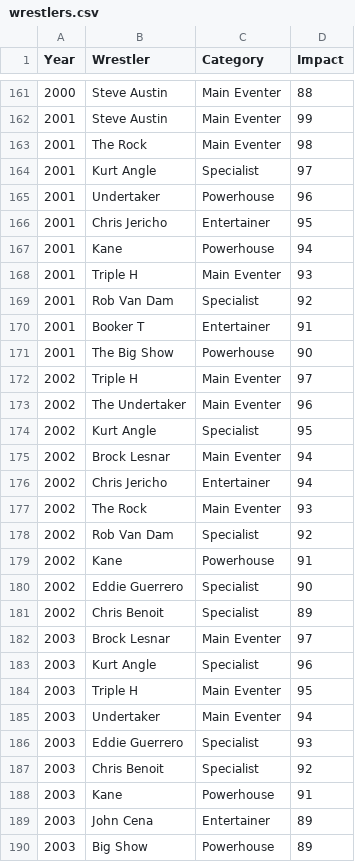
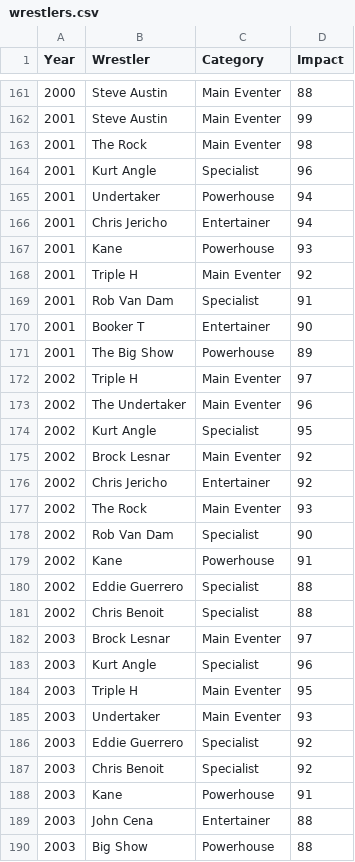
Before and after one commit to sdimkou14/ultimate-survivor-series, a CSV file: wrestlers.csv, drawn as a sheet; only a part is shown, gaps mark what is left out; the diff covers the shown part only.

```diff
--- a/wrestlers.csv
+++ b/wrestlers.csv
@@ -163,10 +163,10 @@ Year	Wrestler	Category	Impact
 2001	The Rock	Main Eventer	98
-2001	Kurt Angle	Specialist	97
-2001	Undertaker	Powerhouse	96
-2001	Chris Jericho	Entertainer	95
-2001	Kane	Powerhouse	94
-2001	Triple H	Main Eventer	93
-2001	Rob Van Dam	Specialist	92
-2001	Booker T	Entertainer	91
-2001	The Big Show	Powerhouse	90
+2001	Kurt Angle	Specialist	96
+2001	Undertaker	Powerhouse	94
+2001	Chris Jericho	Entertainer	94
+2001	Kane	Powerhouse	93
+2001	Triple H	Main Eventer	92
+2001	Rob Van Dam	Specialist	91
+2001	Booker T	Entertainer	90
+2001	The Big Show	Powerhouse	89
 2002	Triple H	Main Eventer	97
@@ -174,9 +174,9 @@ Year	Wrestler	Category	Impact
 2002	Kurt Angle	Specialist	95
-2002	Brock Lesnar	Main Eventer	94
-2002	Chris Jericho	Entertainer	94
+2002	Brock Lesnar	Main Eventer	92
+2002	Chris Jericho	Entertainer	92
 2002	The Rock	Main Eventer	93
-2002	Rob Van Dam	Specialist	92
+2002	Rob Van Dam	Specialist	90
 2002	Kane	Powerhouse	91
-2002	Eddie Guerrero	Specialist	90
-2002	Chris Benoit	Specialist	89
+2002	Eddie Guerrero	Specialist	88
+2002	Chris Benoit	Specialist	88
 2003	Brock Lesnar	Main Eventer	97
@@ -184,7 +184,7 @@ Year	Wrestler	Category	Impact
 2003	Triple H	Main Eventer	95
-2003	Undertaker	Main Eventer	94
-2003	Eddie Guerrero	Specialist	93
+2003	Undertaker	Main Eventer	93
+2003	Eddie Guerrero	Specialist	92
 2003	Chris Benoit	Specialist	92
 2003	Kane	Powerhouse	91
-2003	John Cena	Entertainer	89
-2003	Big Show	Powerhouse	89
+2003	John Cena	Entertainer	88
+2003	Big Show	Powerhouse	88
```
Also changed, not shown: 119 edited cells elsewhere in this file.
